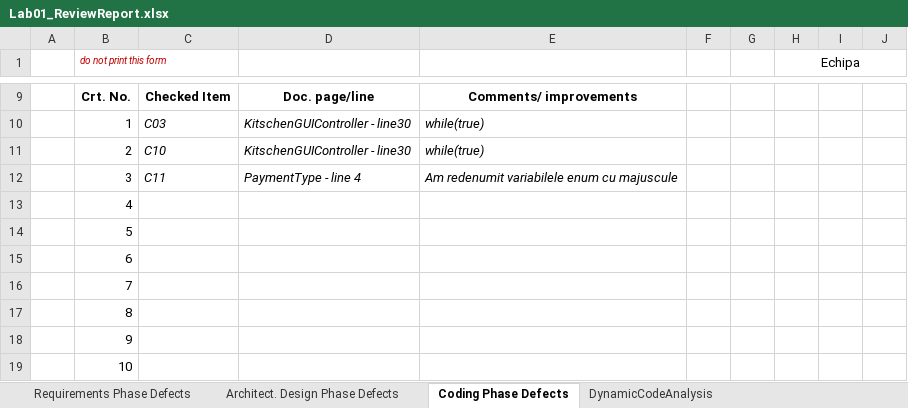
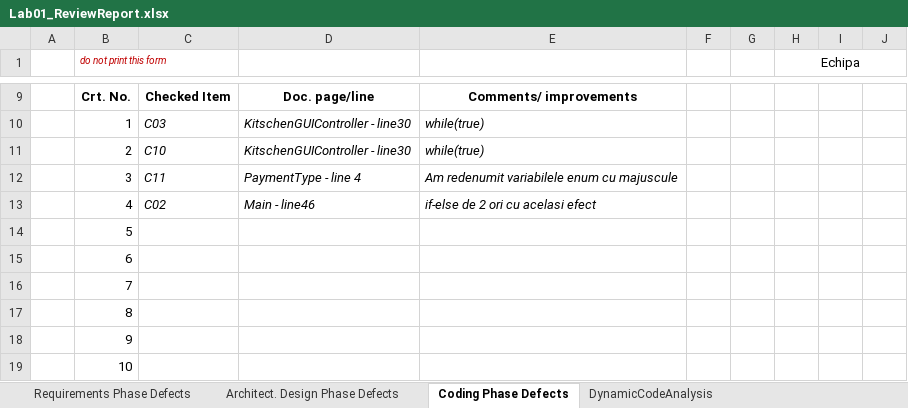
Before and after one commit to Scoican/VVSS-Project, an Excel workbook: PizzaShop/Docs/Lab01/Lab01_ReviewReport.xlsx, sheet Coding Phase Defects, drawn as a sheet; only a part is shown, gaps mark what is left out; values as stored, in another font and other column widths than the file's, no borders; charts and pictures not drawn; the diff names each change by its address in the sheet, - before the commit and + after, or states it on an @@ line.

Commit message:
Lab01 finaaal final

```diff
--- a/PizzaShop/Docs/Lab01/Lab01_ReviewReport.xlsx (sheet Coding Phase Defects)
+++ b/PizzaShop/Docs/Lab01/Lab01_ReviewReport.xlsx (sheet Coding Phase Defects)
-C13: (empty)
+C13: C02
-D13: (empty)
+D13: Main - line46
-E13: (empty)
+E13: if-else de 2 ori cu acelasi efect
```
Also changed, not shown: charts or pictures.
